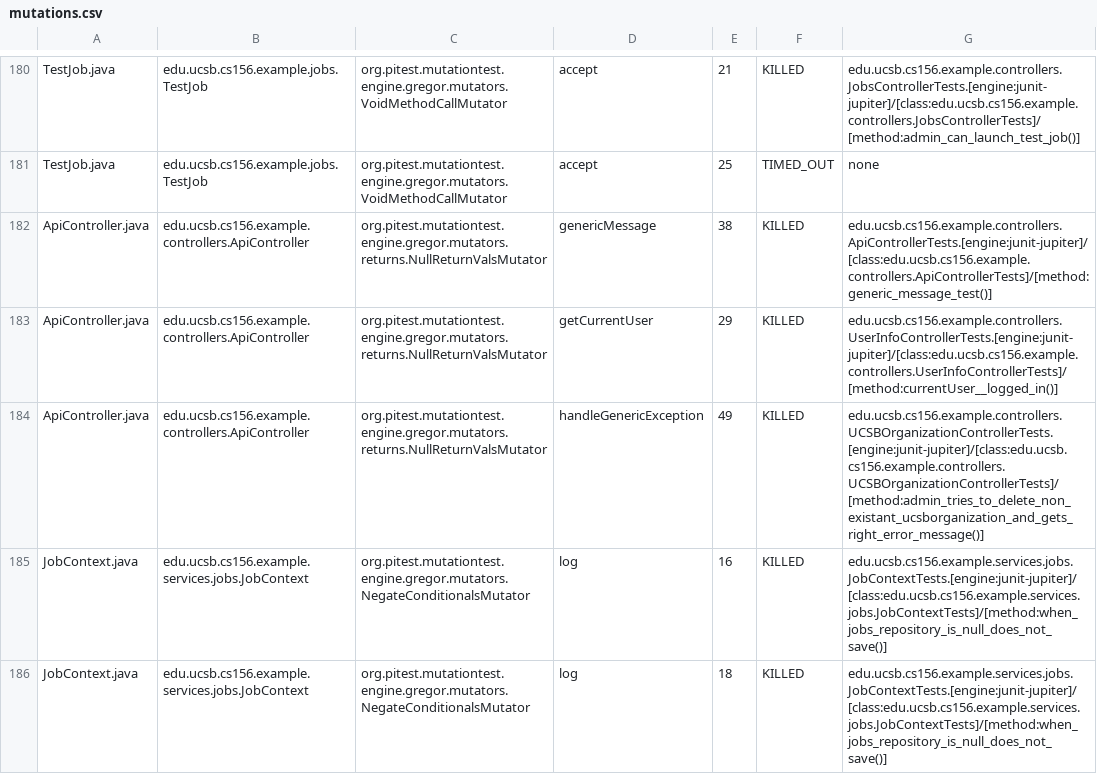
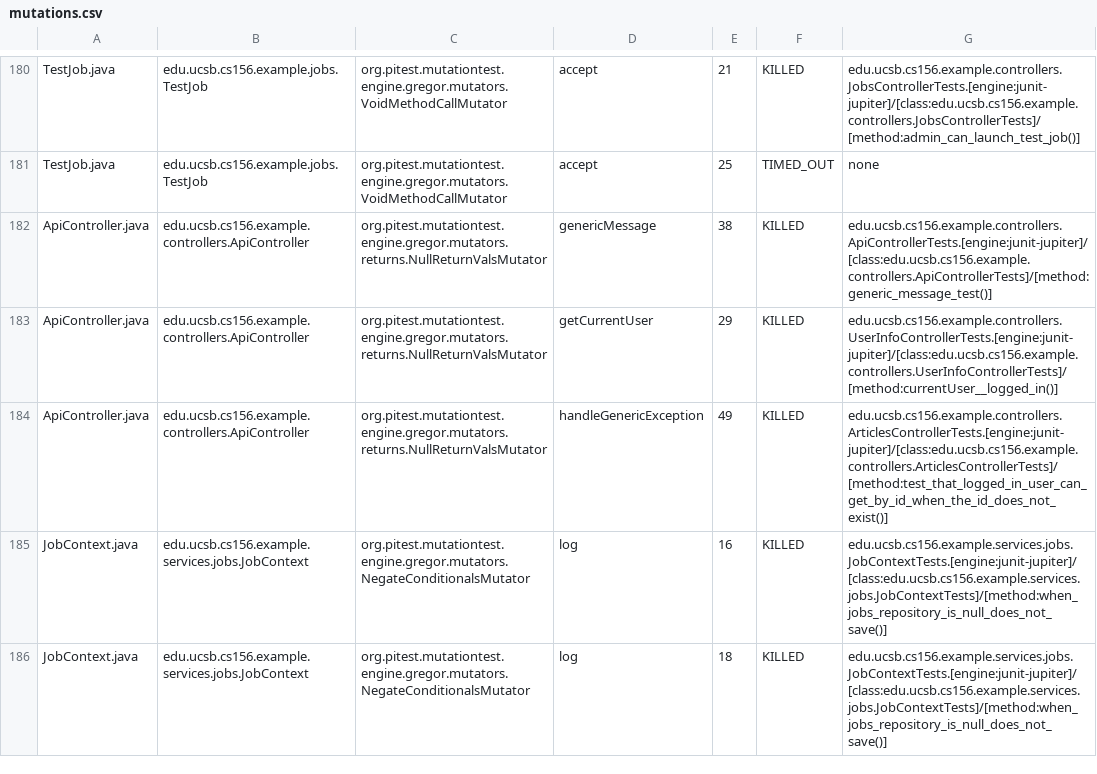
Before and after one commit to ucsb-cs156-s25/team02-s25-08, a CSV file: prs/138/pitest/mutations.csv, drawn as a sheet; only a part is shown, gaps mark what is left out.

Commit message:
Deploying to gh-pages from @ ucsb-cs156-s25/team02-s25-08@fc6e300dcb0a9bc908ebe230b0b035e6920a7dca 🚀

```diff
--- a/prs/138/pitest/mutations.csv
+++ b/prs/138/pitest/mutations.csv
@@ -183,3 +183,3 @@ ApiController.java,edu.ucsb.cs156.example.controllers.ApiController,org.pitest.m
 ApiController.java,edu.ucsb.cs156.example.controllers.ApiController,org.pitest.mutationtest.engine.gregor.mutators.returns.NullReturnValsMutator,getCurrentUser,29,KILLED,edu.ucsb.cs156.example.controllers.UserInfoControllerTests.[engine:junit-jupiter]/[class:edu.ucsb.cs156.example.controllers.UserInfoControllerTests]/[method:currentUser__logged_in()]
-ApiController.java,edu.ucsb.cs156.example.controllers.ApiController,org.pitest.mutationtest.engine.gregor.mutators.returns.NullReturnValsMutator,handleGenericException,49,KILLED,edu.ucsb.cs156.example.controllers.UCSBOrganizationControllerTests.[engine:junit-jupiter]/[class:edu.ucsb.cs156.example.controllers.UCSBOrganizationControllerTests]/[method:admin_tries_to_delete_non_existant_ucsborganization_and_gets_right_error_message()]
+ApiController.java,edu.ucsb.cs156.example.controllers.ApiController,org.pitest.mutationtest.engine.gregor.mutators.returns.NullReturnValsMutator,handleGenericException,49,KILLED,edu.ucsb.cs156.example.controllers.ArticlesControllerTests.[engine:junit-jupiter]/[class:edu.ucsb.cs156.example.controllers.ArticlesControllerTests]/[method:test_that_logged_in_user_can_get_by_id_when_the_id_does_not_exist()]
 JobContext.java,edu.ucsb.cs156.example.services.jobs.JobContext,org.pitest.mutationtest.engine.gregor.mutators.NegateConditionalsMutator,log,16,KILLED,edu.ucsb.cs156.example.services.jobs.JobContextTests.[engine:junit-jupiter]/[class:edu.ucsb.cs156.example.services.jobs.JobContextTests]/[method:when_jobs_repository_is_null_does_not_save()]
```
Also changed, not shown: 21 other files.
